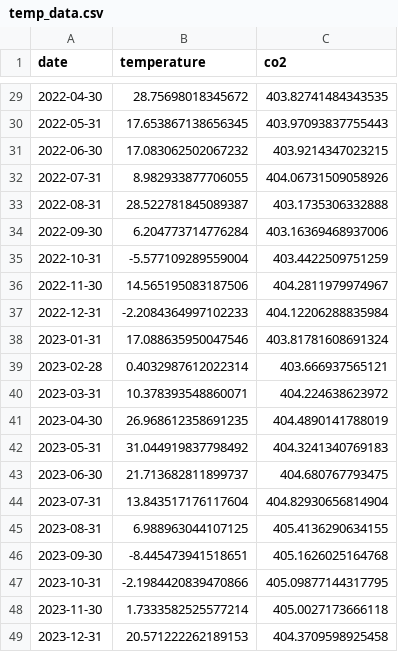
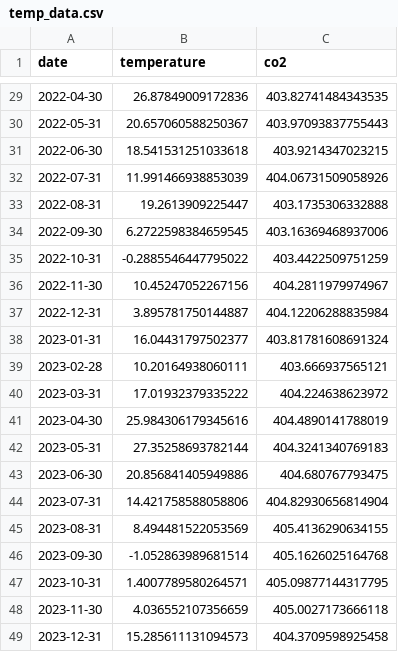
Before and after one commit to kcaylor/EDS-217-Essential-Python.github.io, a CSV file: course-materials/cheatsheets/temp_data.csv, drawn as a sheet; only a part is shown, gaps mark what is left out; the diff covers the shown part only.

```diff
--- a/course-materials/cheatsheets/temp_data.csv
+++ b/course-materials/cheatsheets/temp_data.csv
@@ -29,21 +29,21 @@ date,temperature,co2
-2022-04-30,28.75698018345672,403.82741484343535
-2022-05-31,17.653867138656345,403.97093837755443
-2022-06-30,17.083062502067232,403.9214347023215
-2022-07-31,8.982933877706055,404.06731509058926
-2022-08-31,28.522781845089387,403.1735306332888
-2022-09-30,6.204773714776284,403.16369468937006
-2022-10-31,-5.577109289559004,403.4422509751259
-2022-11-30,14.565195083187506,404.2811979974967
-2022-12-31,-2.2084364997102233,404.12206288835984
-2023-01-31,17.088635950047546,403.81781608691324
-2023-02-28,0.4032987612022314,403.666937565121
-2023-03-31,10.378393548860071,404.224638623972
-2023-04-30,26.968612358691235,404.4890141788019
-2023-05-31,31.044919837798492,404.3241340769183
-2023-06-30,21.713682811899737,404.680767793475
-2023-07-31,13.843517176117604,404.82930656814904
-2023-08-31,6.988963044107125,405.4136290634155
-2023-09-30,-8.445473941518651,405.1626025164768
-2023-10-31,-2.1984420839470866,405.09877144317795
-2023-11-30,1.7333582525577214,405.0027173666118
-2023-12-31,20.571222262189153,404.3709598925458
+2022-04-30,26.87849009172836,403.82741484343535
+2022-05-31,20.657060588250367,403.97093837755443
+2022-06-30,18.541531251033618,403.9214347023215
+2022-07-31,11.991466938853039,404.06731509058926
+2022-08-31,19.2613909225447,403.1735306332888
+2022-09-30,6.2722598384659545,403.16369468937006
+2022-10-31,-0.2885546447795022,403.4422509751259
+2022-11-30,10.45247052267156,404.2811979974967
+2022-12-31,3.895781750144887,404.12206288835984
+2023-01-31,16.04431797502377,403.81781608691324
+2023-02-28,10.20164938060111,403.666937565121
+2023-03-31,17.01932379335222,404.224638623972
+2023-04-30,25.984306179345616,404.4890141788019
+2023-05-31,27.35258693782144,404.3241340769183
+2023-06-30,20.856841405949886,404.680767793475
+2023-07-31,14.421758588058806,404.82930656814904
+2023-08-31,8.494481522053569,405.4136290634155
+2023-09-30,-1.052863989681514,405.1626025164768
+2023-10-31,1.4007789580264571,405.09877144317795
+2023-11-30,4.036552107356659,405.0027173666118
+2023-12-31,15.285611131094573,404.3709598925458
```
Also changed, not shown: 27 edited cells elsewhere in this file, 6 other files.
